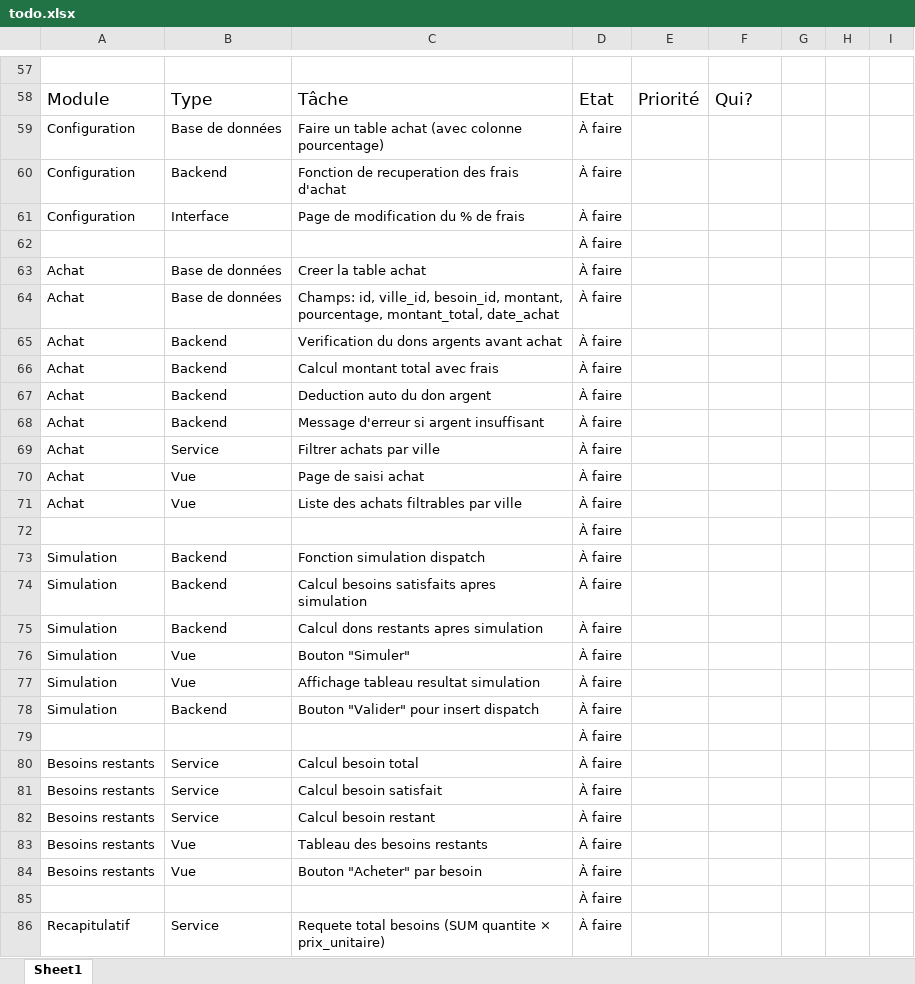
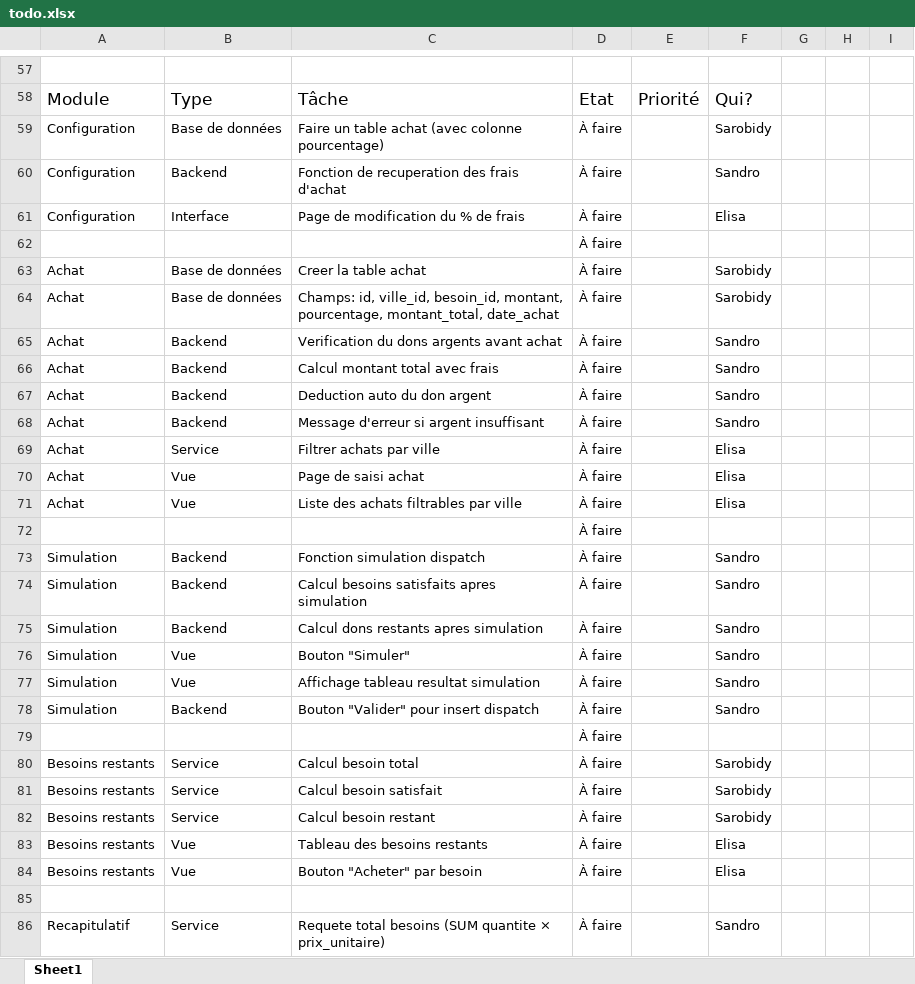
Before and after one commit to Sandro006/DonBNGRC, an Excel workbook: todo.xlsx, sheet Sheet1, drawn as a sheet; only a part is shown, gaps mark what is left out; values as stored, in another font and other column widths than the file's, no borders; the diff covers the shown part only; the diff names each change by its address in the sheet, - before the commit and + after, or states it on an @@ line.

```diff
--- a/todo.xlsx (sheet Sheet1)
+++ b/todo.xlsx (sheet Sheet1)
-F59: (empty)
+F59: Sarobidy
-F60: (empty)
+F60: Sandro
-F61: (empty)
+F61: Elisa
-F63:F64: (empty)
+F63:F64: Sarobidy
-F65:F68: (empty)
+F65:F68: Sandro
-F69:F71: (empty)
+F69:F71: Elisa
-F73:F78: (empty)
+F73:F78: Sandro
-F80:F82: (empty)
+F80:F82: Sarobidy
-F83:F84: (empty)
+F83:F84: Elisa
-D85: À faire
+D85: (empty)
-F86: (empty)
+F86: Sandro
```
Also changed, not shown: 6 edited cells elsewhere in this sheet, 3 other files.
